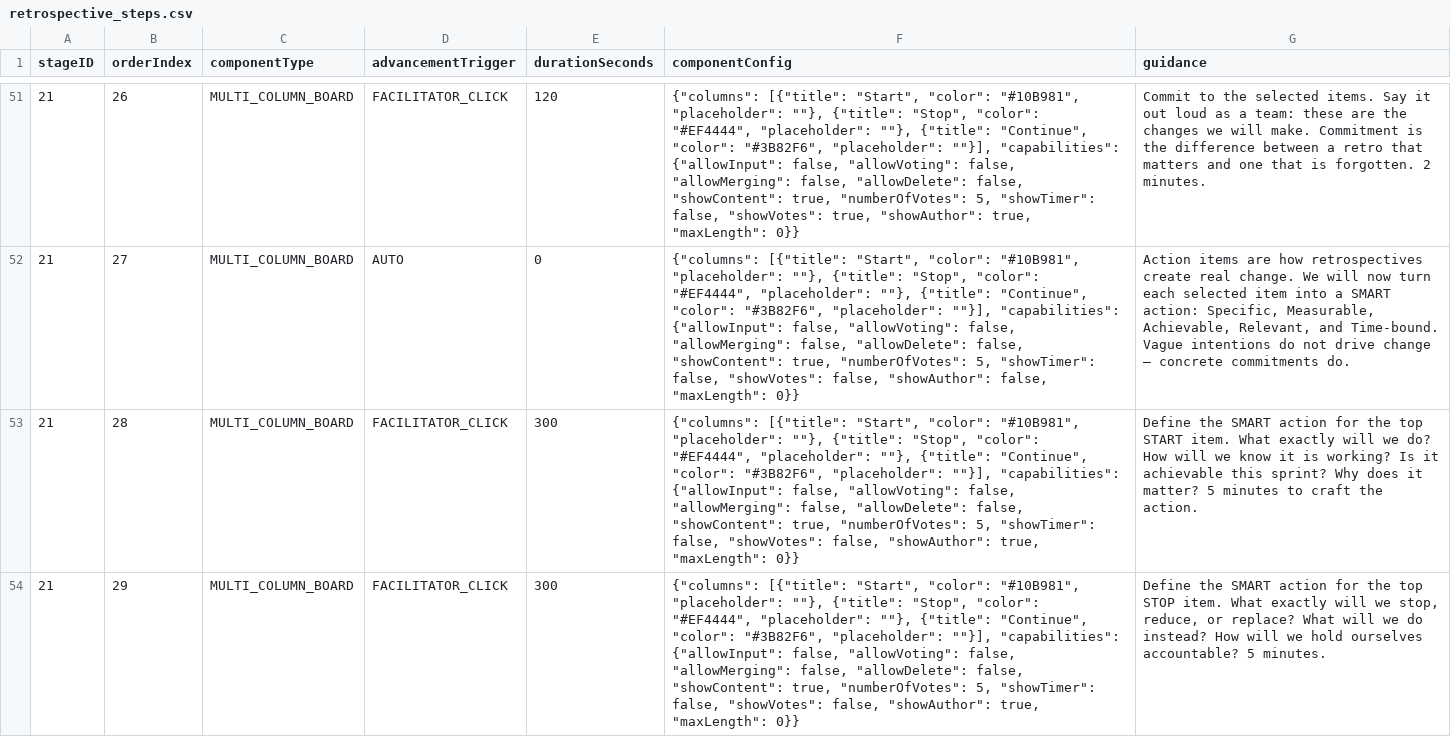
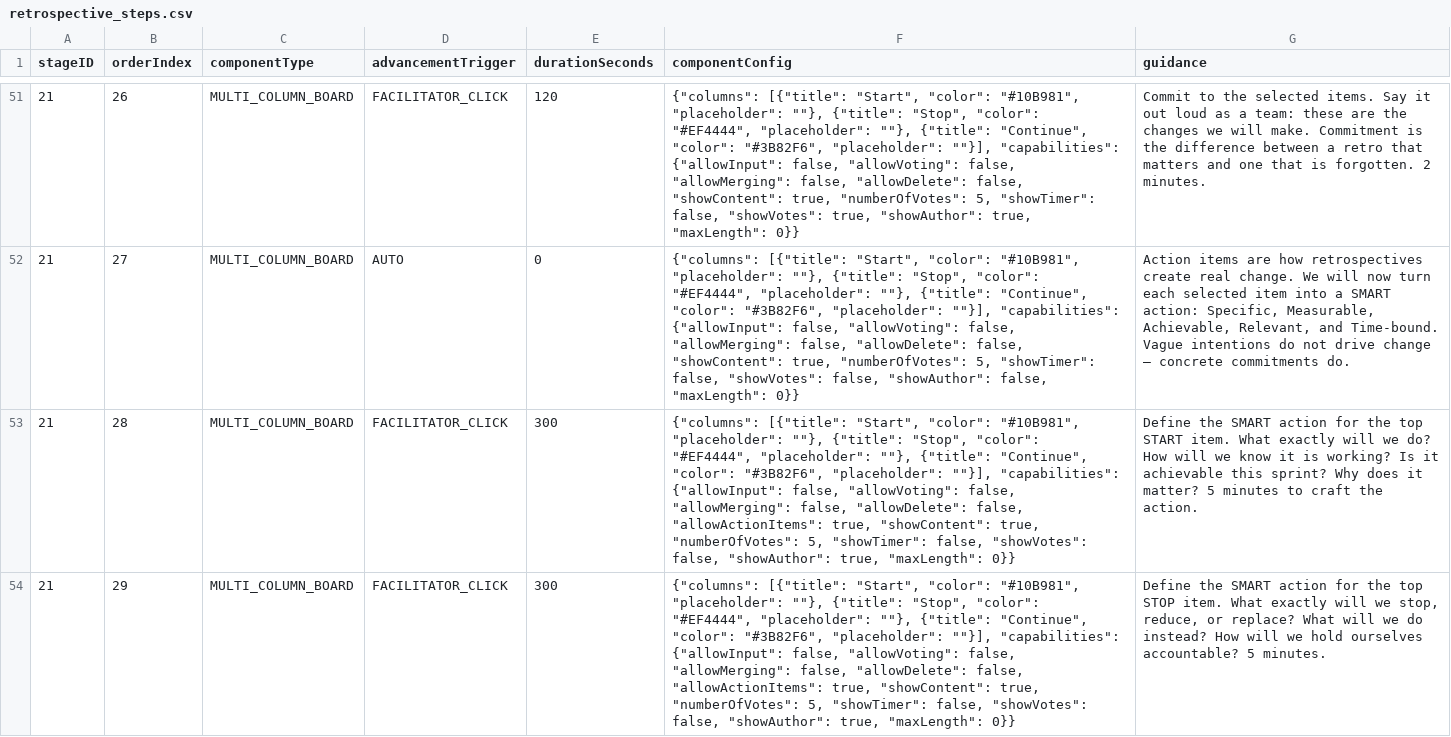
Before and after one commit to everhoef/Reflect_MVP, a CSV file: src/main/resources/retrospective_steps.csv, drawn as a sheet; only a part is shown, gaps mark what is left out; the diff covers the shown part only; the diff names each change by its address in the sheet, - before the commit and + after, or states it on an @@ line.

Commit message:
feat(web): add clustering UI and action item WHAT/WHO/WHEN form to multi-column-board
Ultraworked with [Sisyphus](https://github.com/code-yeongyu/oh-my-opencode)

Co-authored-by: Sisyphus <clio-agent@sisyphuslabs.ai>

```diff
--- a/src/main/resources/retrospective_steps.csv
+++ b/src/main/resources/retrospective_steps.csv
-F53:F54 (componentConfig): …"allowDelete": false, "showContent": true,…
+F53:F54 (componentConfig): …"allowDelete": false, "allowActionItems": true, "showContent": true,…
```
Also changed, not shown: 5 edited cells elsewhere in this file, 4 other files.
